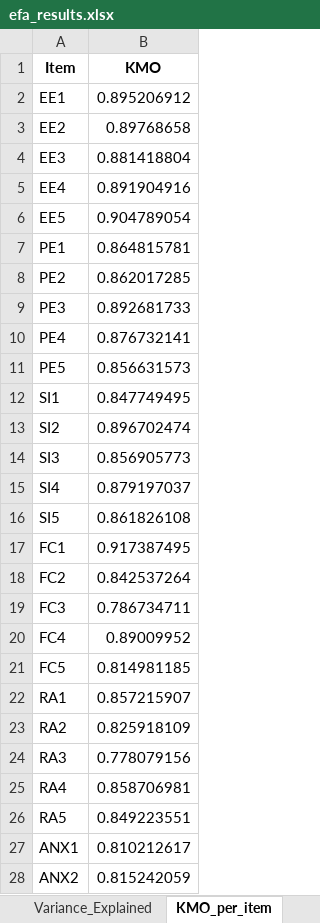
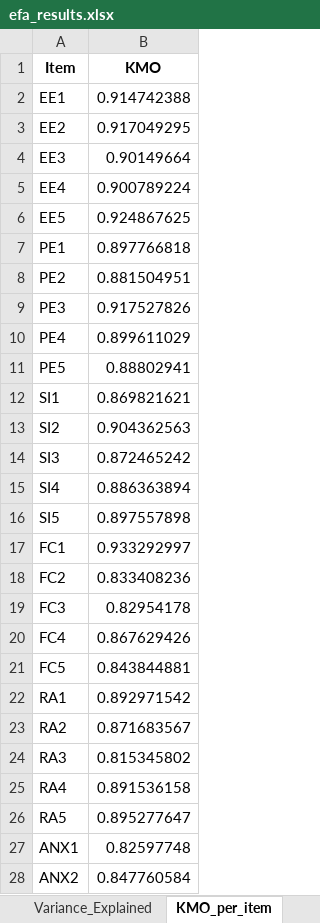
Before and after one commit to KhanhBaoBuiHa/AI-genz-Readiness, an Excel workbook: efa_results.xlsx, sheet KMO_per_item, drawn as a sheet; only a part is shown; values as stored, in another font and other column widths than the file's, no borders; the diff covers the shown part only; the diff names each change by its address in the sheet, - before the commit and + after, or states it on an @@ line.

```diff
--- a/efa_results.xlsx (sheet KMO_per_item)
+++ b/efa_results.xlsx (sheet KMO_per_item)
-B2 (KMO): 0.895206912
+B2 (KMO): 0.914742388
-B3 (KMO): 0.89768658
+B3 (KMO): 0.917049295
-B4 (KMO): 0.881418804
+B4 (KMO): 0.90149664
-B5 (KMO): 0.891904916
+B5 (KMO): 0.900789224
-B6 (KMO): 0.904789054
+B6 (KMO): 0.924867625
-B7 (KMO): 0.864815781
+B7 (KMO): 0.897766818
-B8 (KMO): 0.862017285
+B8 (KMO): 0.881504951
-B9 (KMO): 0.892681733
+B9 (KMO): 0.917527826
-B10 (KMO): 0.876732141
+B10 (KMO): 0.899611029
-B11 (KMO): 0.856631573
+B11 (KMO): 0.88802941
-B12 (KMO): 0.847749495
+B12 (KMO): 0.869821621
-B13 (KMO): 0.896702474
+B13 (KMO): 0.904362563
-B14 (KMO): 0.856905773
+B14 (KMO): 0.872465242
-B15 (KMO): 0.879197037
+B15 (KMO): 0.886363894
-B16 (KMO): 0.861826108
+B16 (KMO): 0.897557898
-B17 (KMO): 0.917387495
+B17 (KMO): 0.933292997
-B18 (KMO): 0.842537264
+B18 (KMO): 0.833408236
-B19 (KMO): 0.786734711
+B19 (KMO): 0.82954178
-B20 (KMO): 0.89009952
+B20 (KMO): 0.867629426
-B21 (KMO): 0.814981185
+B21 (KMO): 0.843844881
-B22 (KMO): 0.857215907
+B22 (KMO): 0.892971542
-B23 (KMO): 0.825918109
+B23 (KMO): 0.871683567
-B24 (KMO): 0.778079156
+B24 (KMO): 0.815345802
-B25 (KMO): 0.858706981
+B25 (KMO): 0.891536158
-B26 (KMO): 0.849223551
+B26 (KMO): 0.895277647
-B27 (KMO): 0.810212617
+B27 (KMO): 0.82597748
-B28 (KMO): 0.815242059
+B28 (KMO): 0.847760584
```
Also changed, not shown: 8 edited cells elsewhere in this sheet, sheet Factor_Loading, sheet Variance_Explained, cronbach_alpha_results.xlsx, 19 other files.
